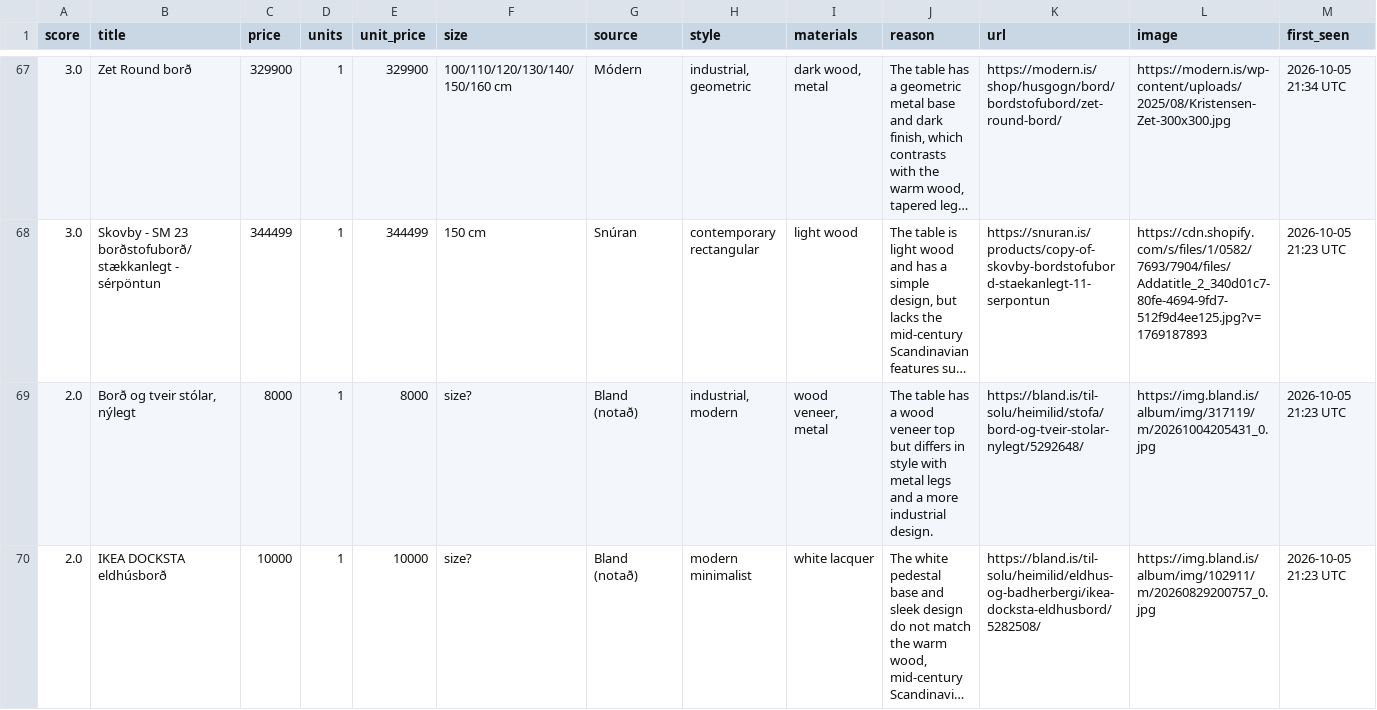
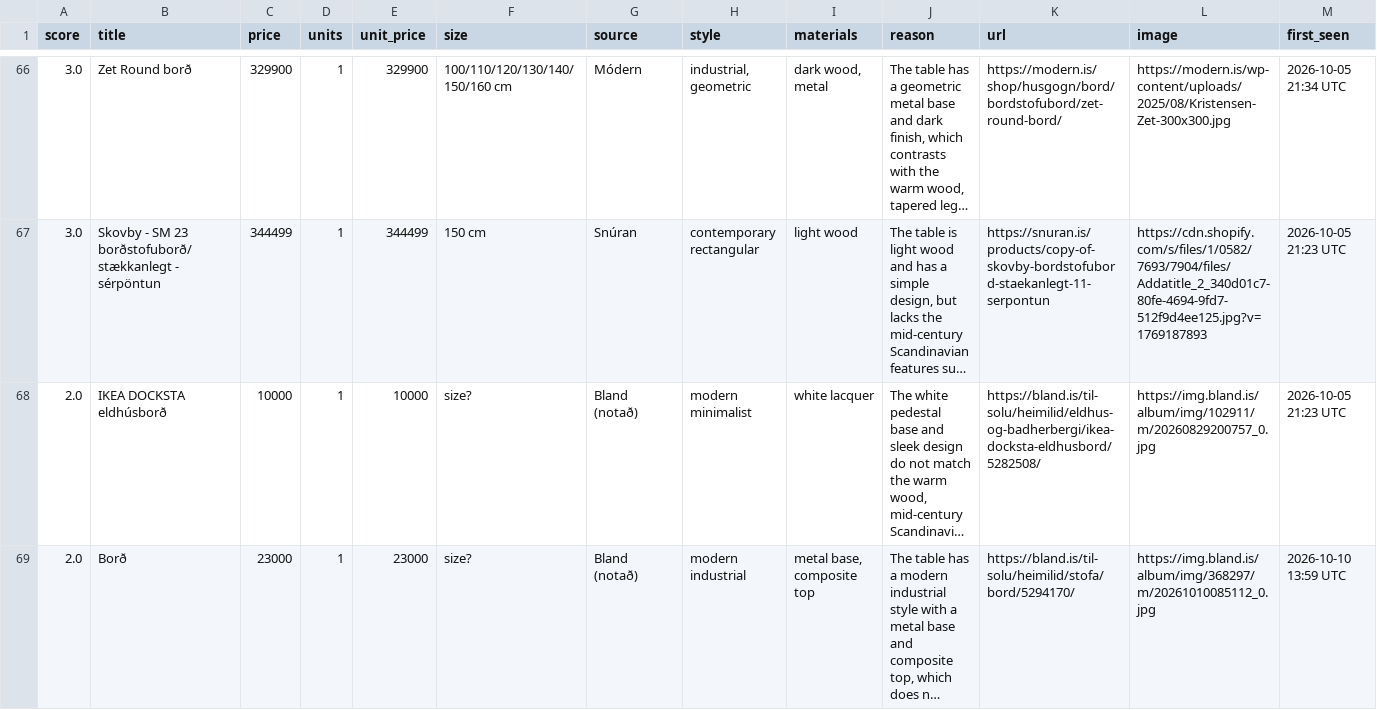
Before and after one commit to allitob/furniture-scout, a CSV file: data/dining-table/results.csv, drawn as a sheet; only a part is shown, gaps mark what is left out; the shorter side is filled out with more unchanged rows; long unchanged cells end in …; the diff covers the shown part only; the diff names each change by its address in the sheet, - before the commit and + after, or states it on an @@ line.

```diff
--- a/data/dining-table/results.csv
+++ b/data/dining-table/results.csv
-row 69: 2.0 | Borð og tveir stólar, nýlegt | 8000 | 1 | 8000 | size? | Bland (notað) | industrial, modern | wood veneer, metal | The table has a wood veneer top but differs in style with metal legs and a more industrial design. | https://bland.is/til-solu/heimilid/stofa/bord-og-tveir-stolar-nylegt/5292648/ | https://img.bland.is/album/img/317119/m/20261004205431_0.jpg | 2026-10-05 21:23 UTC
```
Also changed, not shown: 3 removed rows elsewhere in this file, data/sofa/results.csv, 8 other files.
